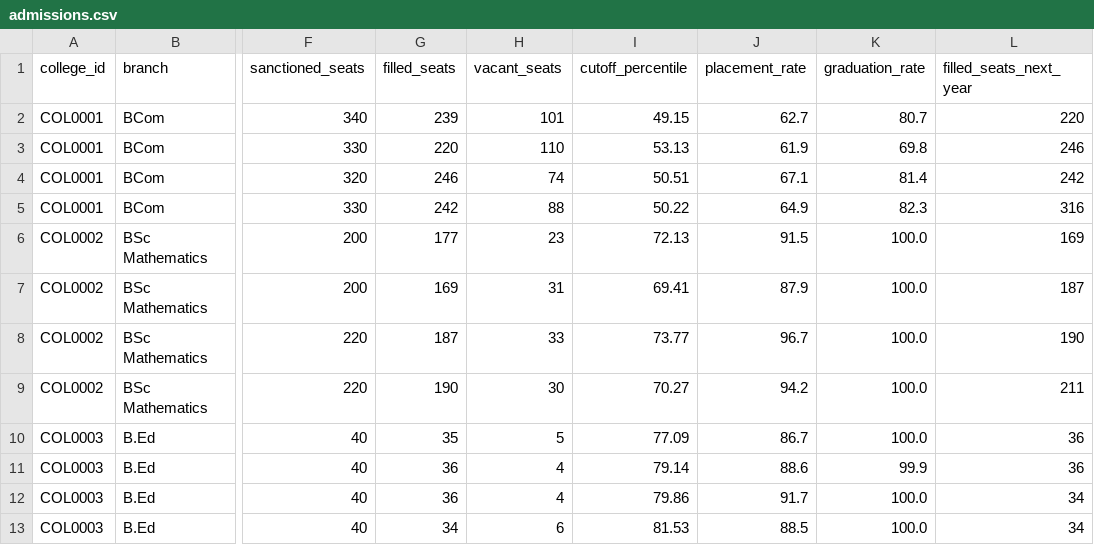
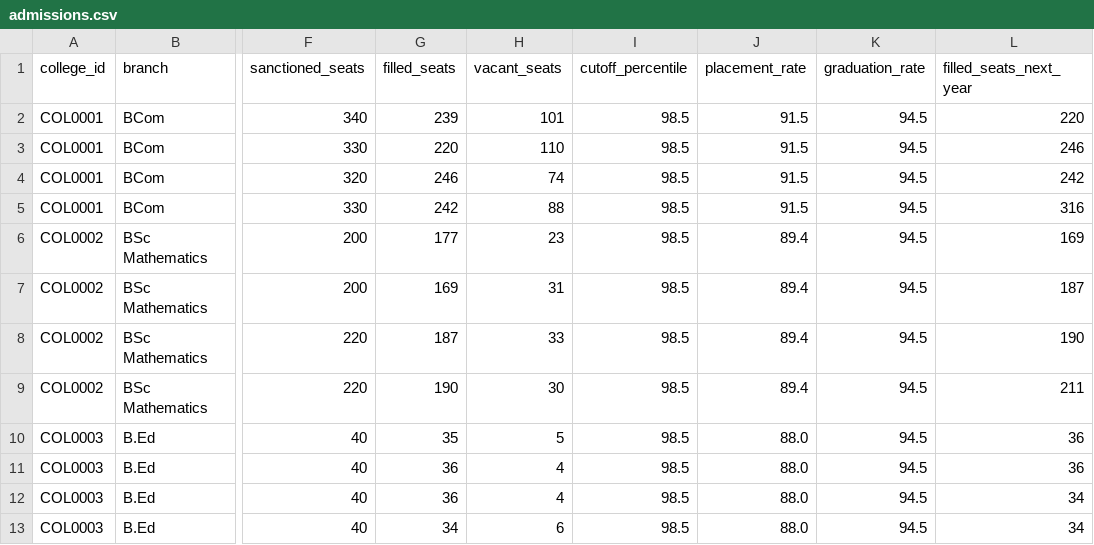
Before and after one commit to AbhayMunjewar/HTE, a CSV file: Dataset/admissions.csv, drawn as a sheet; only a part is shown, gaps mark what is left out; the diff covers the shown part only; the diff names each change by its address in the sheet, - before the commit and + after, or states it on an @@ line.

```diff
--- a/Dataset/admissions.csv
+++ b/Dataset/admissions.csv
-I2 (cutoff_percentile): 49.15
+I2 (cutoff_percentile): 98.5
-J2 (placement_rate): 62.7
+J2 (placement_rate): 91.5
-K2 (graduation_rate): 80.7
+K2 (graduation_rate): 94.5
-I3 (cutoff_percentile): 53.13
+I3 (cutoff_percentile): 98.5
-J3 (placement_rate): 61.9
+J3 (placement_rate): 91.5
-K3 (graduation_rate): 69.8
+K3 (graduation_rate): 94.5
-I4 (cutoff_percentile): 50.51
+I4 (cutoff_percentile): 98.5
-J4 (placement_rate): 67.1
+J4 (placement_rate): 91.5
-K4 (graduation_rate): 81.4
+K4 (graduation_rate): 94.5
-I5 (cutoff_percentile): 50.22
+I5 (cutoff_percentile): 98.5
-J5 (placement_rate): 64.9
+J5 (placement_rate): 91.5
-K5 (graduation_rate): 82.3
+K5 (graduation_rate): 94.5
-I6 (cutoff_percentile): 72.13
+I6 (cutoff_percentile): 98.5
-J6 (placement_rate): 91.5
+J6 (placement_rate): 89.4
-K6:K10 (graduation_rate): 100.0
+K6:K10 (graduation_rate): 94.5
-I7 (cutoff_percentile): 69.41
+I7 (cutoff_percentile): 98.5
-J7 (placement_rate): 87.9
+J7 (placement_rate): 89.4
-I8 (cutoff_percentile): 73.77
+I8 (cutoff_percentile): 98.5
-J8 (placement_rate): 96.7
+J8 (placement_rate): 89.4
-I9 (cutoff_percentile): 70.27
+I9 (cutoff_percentile): 98.5
-J9 (placement_rate): 94.2
+J9 (placement_rate): 89.4
-I10 (cutoff_percentile): 77.09
+I10 (cutoff_percentile): 98.5
-J10 (placement_rate): 86.7
+J10 (placement_rate): 88.0
-I11 (cutoff_percentile): 79.14
+I11 (cutoff_percentile): 98.5
-J11 (placement_rate): 88.6
+J11 (placement_rate): 88.0
-K11 (graduation_rate): 99.9
+K11 (graduation_rate): 94.5
-I12 (cutoff_percentile): 79.86
+I12 (cutoff_percentile): 98.5
-J12 (placement_rate): 91.7
+J12 (placement_rate): 88.0
-K12:K13 (graduation_rate): 100.0
+K12:K13 (graduation_rate): 94.5
-I13 (cutoff_percentile): 81.53
+I13 (cutoff_percentile): 98.5
-J13 (placement_rate): 88.5
+J13 (placement_rate): 88.0
```
Also changed, not shown: 60 edited cells elsewhere in this file, Dataset/colleges.csv, Dataset/infrastructure.csv, 54 other files.
